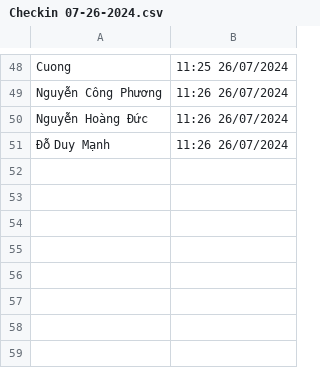
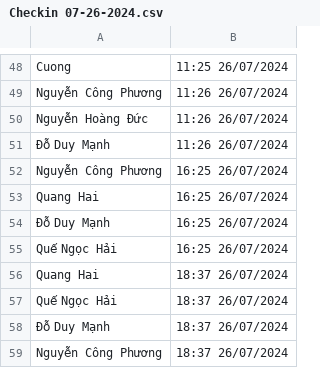
Before and after one commit to Cuaconca/03-Demo-Face-Detect, a CSV file: public/csv/Checkin 07-26-2024.csv, drawn as a sheet; only a part is shown, gaps mark what is left out; the diff names each change by its address in the sheet, - before the commit and + after, or states it on an @@ line.

```diff
--- a/public/csv/Checkin 07-26-2024.csv
+++ b/public/csv/Checkin 07-26-2024.csv
+row 52: Nguyễn Công Phương | 16:25 26/07/2024
+row 53: Quang Hai | 16:25 26/07/2024
+row 54: Đỗ Duy Mạnh | 16:25 26/07/2024
+row 55: Quế Ngọc Hải | 16:25 26/07/2024
+row 56: Quang Hai | 18:37 26/07/2024
+row 57: Quế Ngọc Hải | 18:37 26/07/2024
+row 58: Đỗ Duy Mạnh | 18:37 26/07/2024
+row 59: Nguyễn Công Phương | 18:37 26/07/2024
```
Also changed, not shown: 20 other files.
